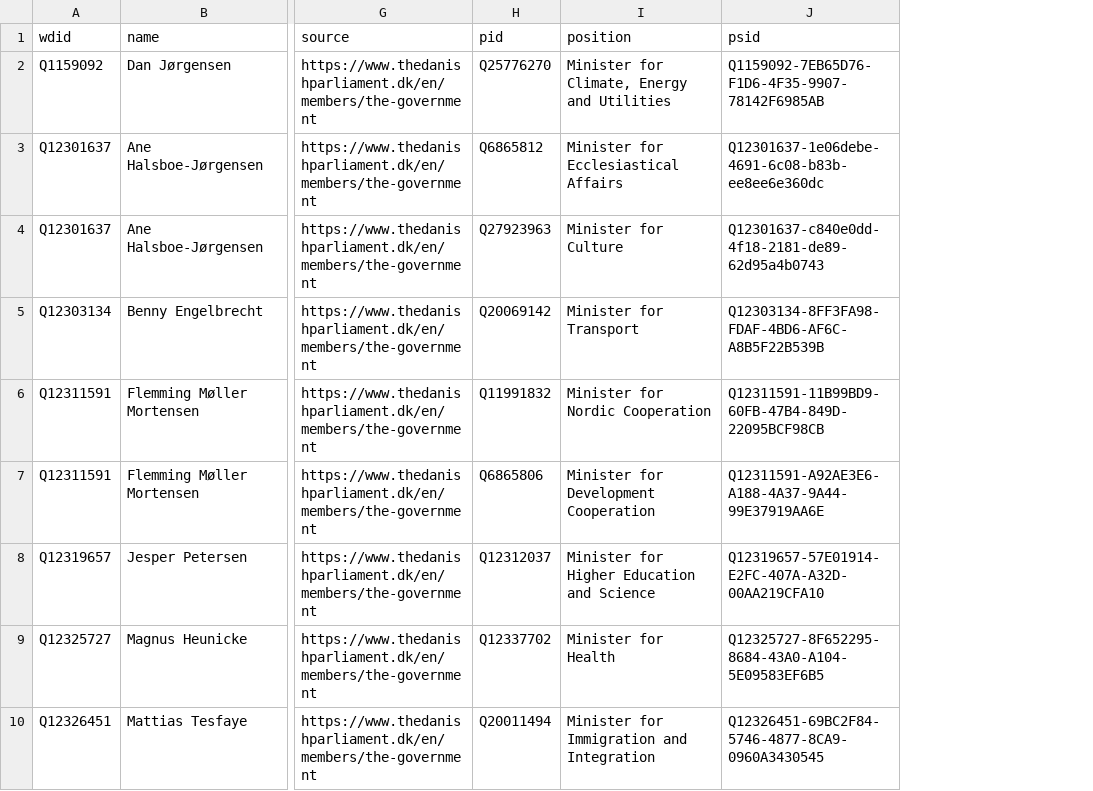
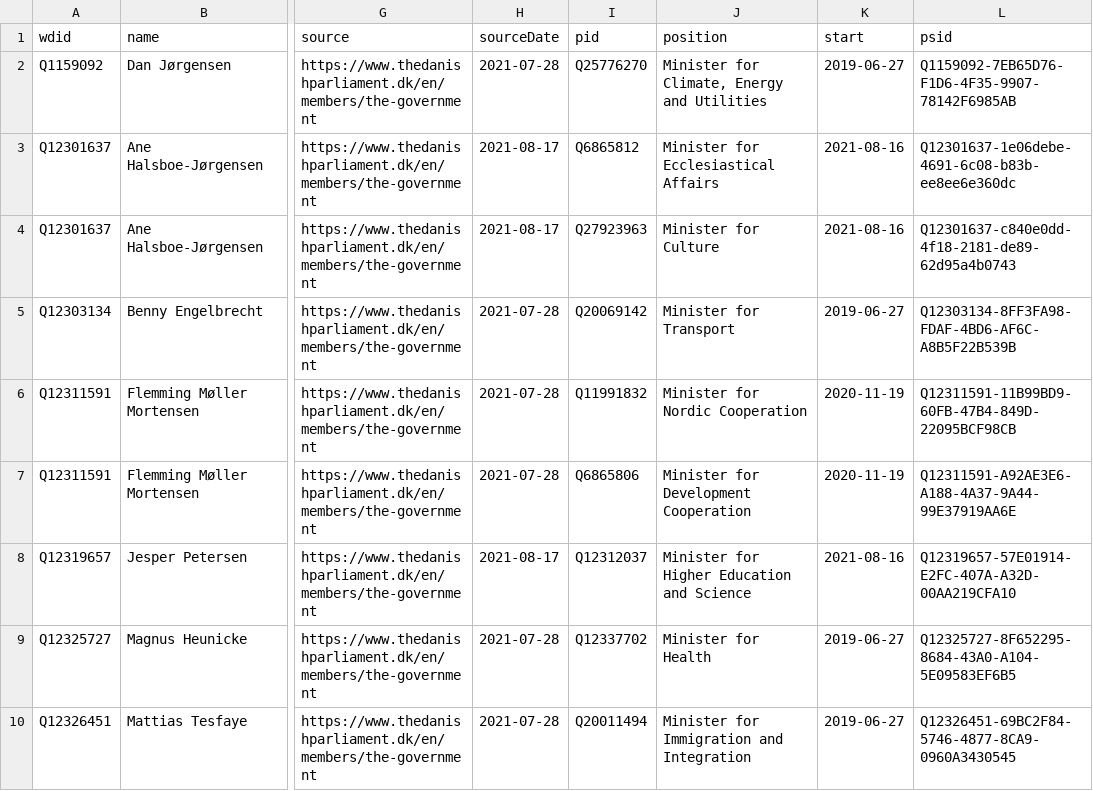
Before and after one commit to every-politician-scrapers/denmark-cabinet, a CSV file: data/wikidata.csv, drawn as a sheet; only a part is shown, gaps mark what is left out; the diff names each change by its address in the sheet, - before the commit and + after, or states it on an @@ line.

Commit message:
Compare external sources to Wikidata

```diff
--- a/data/wikidata.csv
+++ b/data/wikidata.csv
+column H (sourceDate), rows 2-10: 2021-07-28 | 2021-08-17 | 2021-08-17 | 2021-07-28 | 2021-07-28 | 2021-07-28 | 2021-08-17 | 2021-07-28 | 2021-07-28
+column K (start), rows 2-10: 2019-06-27 | 2021-08-16 | 2021-08-16 | 2019-06-27 | 2020-11-19 | 2020-11-19 | 2021-08-16 | 2019-06-27 | 2019-06-27
```
